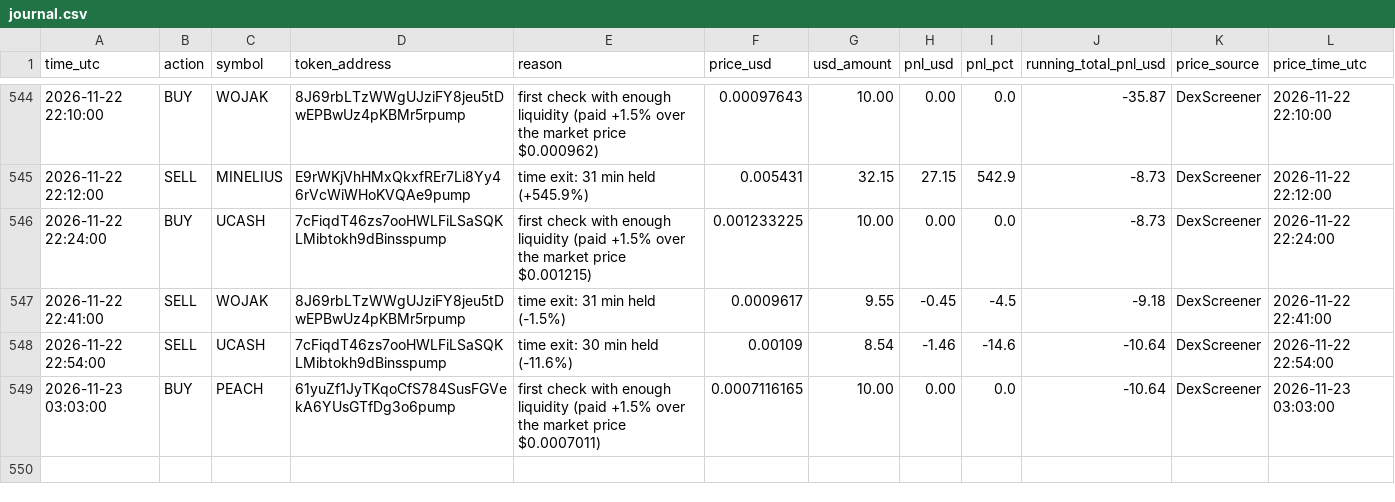
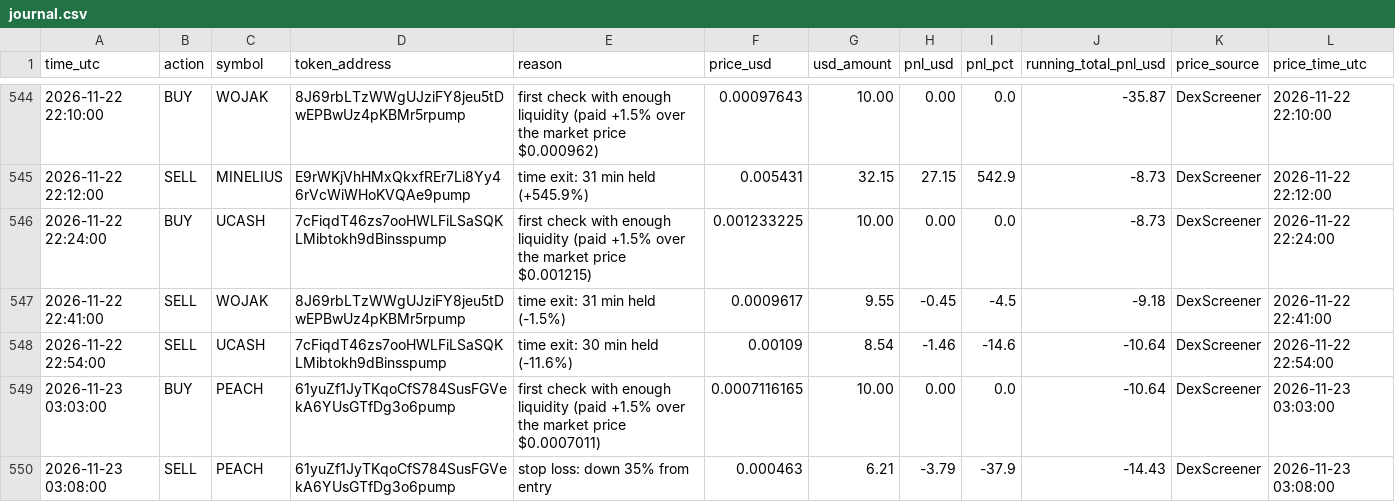
Before and after one commit to Asayed36/trading-bot, a CSV file: data/main-1min/liquid/l3/journal.csv, drawn as a sheet; only a part is shown, gaps mark what is left out; the diff names each change by its address in the sheet, - before the commit and + after, or states it on an @@ line.

```diff
--- a/data/main-1min/liquid/l3/journal.csv
+++ b/data/main-1min/liquid/l3/journal.csv
+row 550: 2026-11-23 03:08:00 | SELL | PEACH | 61yuZf1JyTKqoCfS784SusFGVekA6YUsGTfDg3o6pump | stop loss: down 35% from entry | 0.000463 | 6.21 | -3.79 | -37.9 | -14.43 | DexScreener | 2026-11-23 03:08:00
```
Also changed, not shown: data/main-1min/liquid/l1/journal.csv, data/main-1min/liquid/l6/journal.csv, 23 other files.
